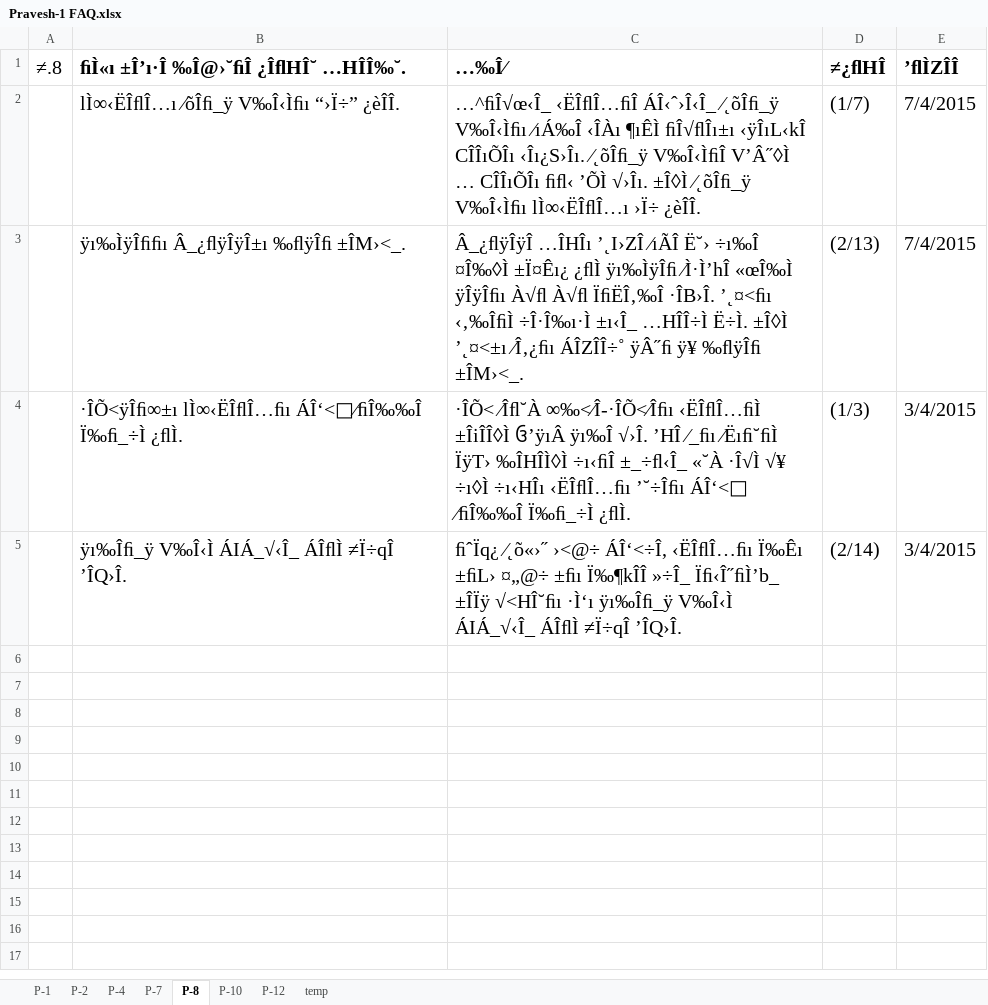
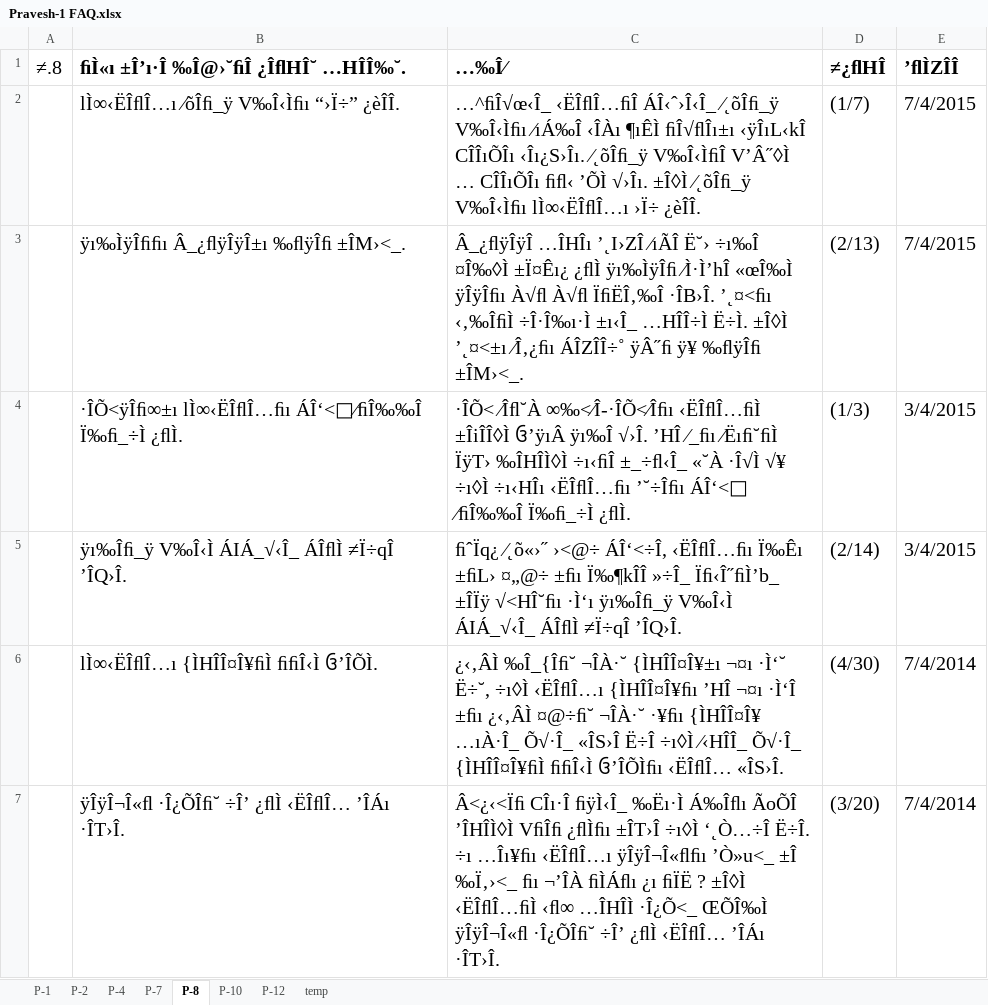
Before and after one commit to Vyom131313/SwamiXitiz, an Excel workbook: YogiApekshit/App_Data/Pravesh-1 FAQ.xlsx, sheet P-8, drawn as a sheet; values as stored, in another font and other column widths than the file's, no borders; the diff names each change by its address in the sheet, - before the commit and + after, or states it on an @@ line.

```diff
--- a/YogiApekshit/App_Data/Pravesh-1 FAQ.xlsx (sheet P-8)
+++ b/YogiApekshit/App_Data/Pravesh-1 FAQ.xlsx (sheet P-8)
+row 6:  | lÌ∞‹ËÎﬂÎ…ı {ÌHÎÎ¤Î¥ﬁÌ ﬁﬁÎ‹Ì ઉ’ÎÕÌ. | ¿‹‚ÂÌ ‰Î_{Îﬁ˘ ¬ÎÀ·˘ {ÌHÎÎ¤Î¥±ı ¬¤ı ·Ì‘˘ Ë÷˘, ÷ı◊Ì ‹ËÎﬂÎ…ı {ÌHÎÎ¤Î¥ﬁı ’HÎ ¬¤ı ·Ì‘Î ±ﬁı ¿‹‚ÂÌ ¤@÷ﬁ˘ ¬ÎÀ·˘ ·¥ﬁı {ÌHÎÎ¤Î¥ …ıÀ·Î_ Õ√·Î_ «ÎS›Î Ë÷Î ÷ı◊Ì ⁄‹HÎÎ_ Õ√·Î_ {ÌHÎÎ¤Î¥ﬁÌ ﬁﬁÎ‹Ì ઉ’ÎÕÌﬁı ‹ËÎﬂÎ… «ÎS›Î. | (4/30) | 7/4/2014
+row 7:  | ÿÎÿÎ¬Î«ﬂ ·Î¿ÕÎﬁ˘ ÷Î’ ¿ﬂÌ ‹ËÎﬂÎ… ’ÎÁı ·ÎT›Î. | Â<¿‹<Ïﬁ CÎı·Î ﬁÿÌ‹Î_ ‰Ëı·Ì Á‰Îﬂı ÃoÕÎ ’ÎHÎÌ◊Ì VﬁÎﬁ ¿ﬂÌﬁı ±ÎT›Î ÷ı◊Ì ‘˛Ò…÷Î Ë÷Î. ÷ı …Îı¥ﬁı ‹ËÎﬂÎ…ı ÿÎÿÎ¬Î«ﬂﬁı ’Ò»u<_ ±Î ‰Ï‚›<_ ﬁı ¬’ÎÀ ﬁÌÁﬂı ¿ı ﬁÏË ? ±Î◊Ì ‹ËÎﬂÎ…ﬁÌ ‹ﬂ∞ …ÎHÎÌ ·Î¿Õ<_ ŒÕÎ‰Ì ÿÎÿÎ¬Î«ﬂ ·Î¿ÕÎﬁ˘ ÷Î’ ¿ﬂÌ ‹ËÎﬂÎ… ’ÎÁı ·ÎT›Î. | (3/20) | 7/4/2014
```
Also changed, not shown: sheet P-1, sheet P-4, sheet P-7, sheet P-10, sheet P-12, sheet P-2.
